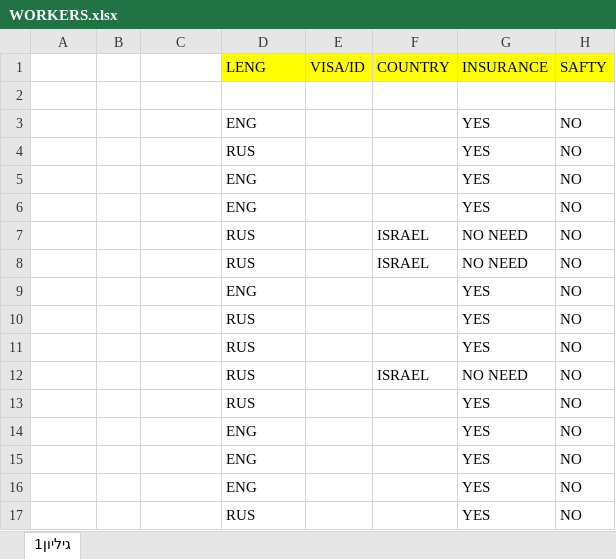
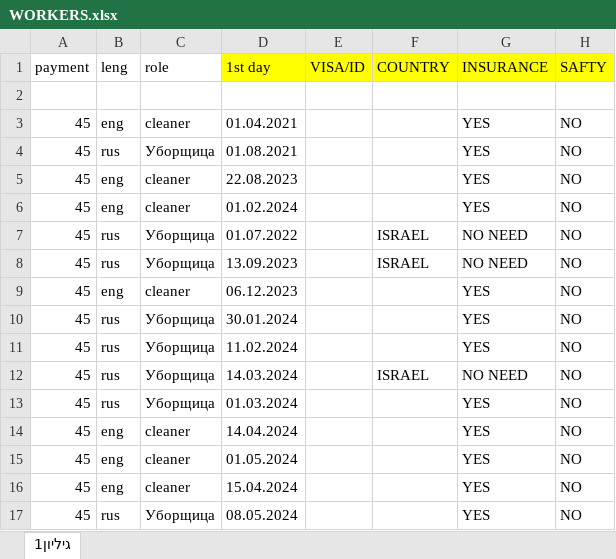
Before and after one commit to sunlight1002/Broom-Service, an Excel workbook: database/seeders/data/WORKERS.xlsx, sheet גיליון1, drawn as a sheet; only a part is shown; values as stored, in another font and other column widths than the file's, no borders; the diff covers the shown part only; the diff names each change by its address in the sheet, - before the commit and + after, or states it on an @@ line.

```diff
--- a/database/seeders/data/WORKERS.xlsx (sheet גיליון1)
+++ b/database/seeders/data/WORKERS.xlsx (sheet גיליון1)
-A1: (empty)
+A1: payment
-B1: (empty)
+B1: leng
-C1: (empty)
+C1: role
-D1: LENG
+D1: 1st day
-A3:A17 (payment): (empty)
+A3:A17 (payment): 45
-B3 (leng): (empty)
+B3 (leng): eng
-C3 (role): (empty)
+C3 (role): cleaner
-D3 (1st day): ENG
+D3 (1st day): 01.04.2021
-B4 (leng): (empty)
+B4 (leng): rus
-C4 (role): (empty)
+C4 (role): Уборщица
-D4 (1st day): RUS
+D4 (1st day): 01.08.2021
-B5:B6 (leng): (empty)
+B5:B6 (leng): eng
-C5:C6 (role): (empty)
+C5:C6 (role): cleaner
-D5 (1st day): ENG
+D5 (1st day): 22.08.2023
-D6 (1st day): ENG
+D6 (1st day): 01.02.2024
-B7:B8 (leng): (empty)
+B7:B8 (leng): rus
-C7:C8 (role): (empty)
+C7:C8 (role): Уборщица
-D7 (1st day): RUS
+D7 (1st day): 01.07.2022
-D8 (1st day): RUS
+D8 (1st day): 13.09.2023
-B9 (leng): (empty)
+B9 (leng): eng
-C9 (role): (empty)
+C9 (role): cleaner
-D9 (1st day): ENG
+D9 (1st day): 06.12.2023
-B10:B13 (leng): (empty)
+B10:B13 (leng): rus
-C10:C13 (role): (empty)
+C10:C13 (role): Уборщица
-D10 (1st day): RUS
+D10 (1st day): 30.01.2024
-D11 (1st day): RUS
+D11 (1st day): 11.02.2024
-D12 (1st day): RUS
+D12 (1st day): 14.03.2024
-D13 (1st day): RUS
+D13 (1st day): 01.03.2024
-B14:B16 (leng): (empty)
+B14:B16 (leng): eng
-C14:C16 (role): (empty)
+C14:C16 (role): cleaner
-D14 (1st day): ENG
+D14 (1st day): 14.04.2024
-D15 (1st day): ENG
+D15 (1st day): 01.05.2024
-D16 (1st day): ENG
+D16 (1st day): 15.04.2024
-B17 (leng): (empty)
+B17 (leng): rus
-C17 (role): (empty)
+C17 (role): Уборщица
-D17 (1st day): RUS
+D17 (1st day): 08.05.2024
```
Also changed, not shown: 32 edited cells elsewhere in this sheet, 11 other files.
